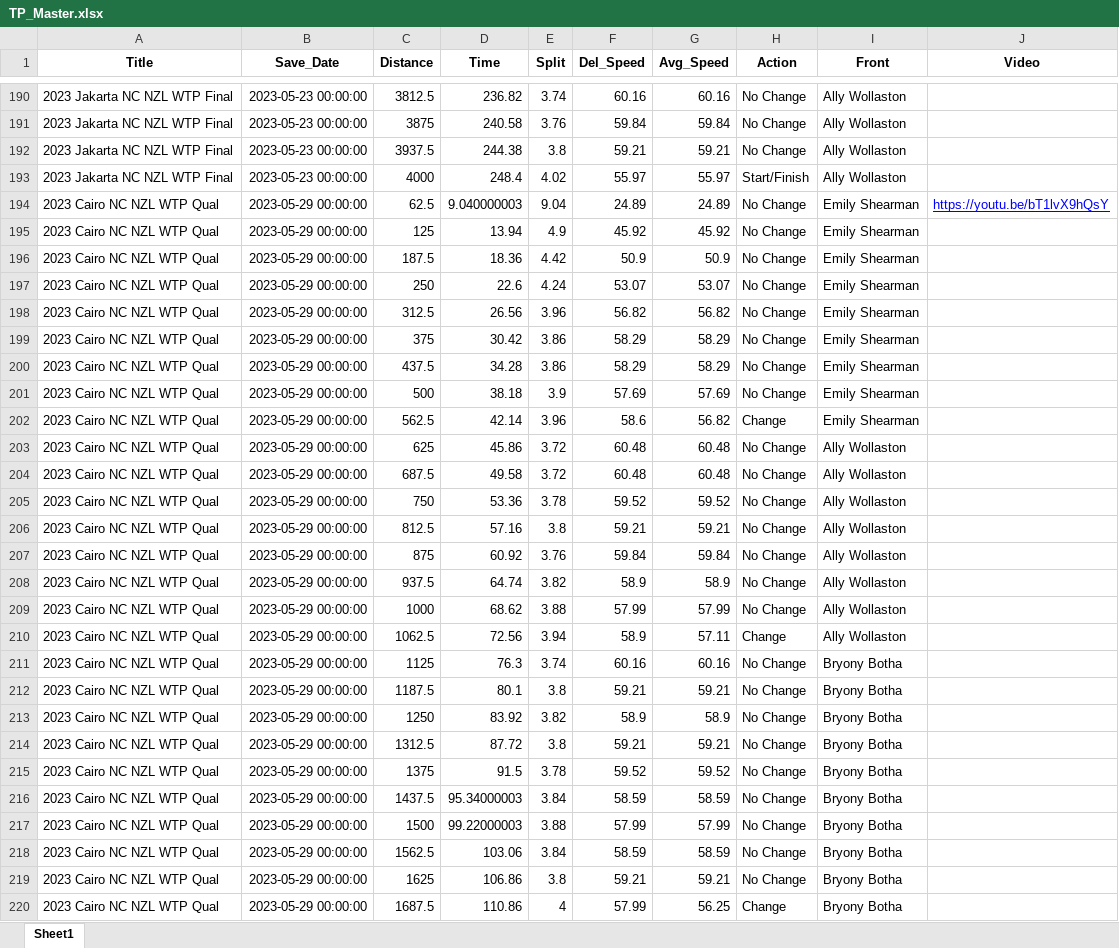
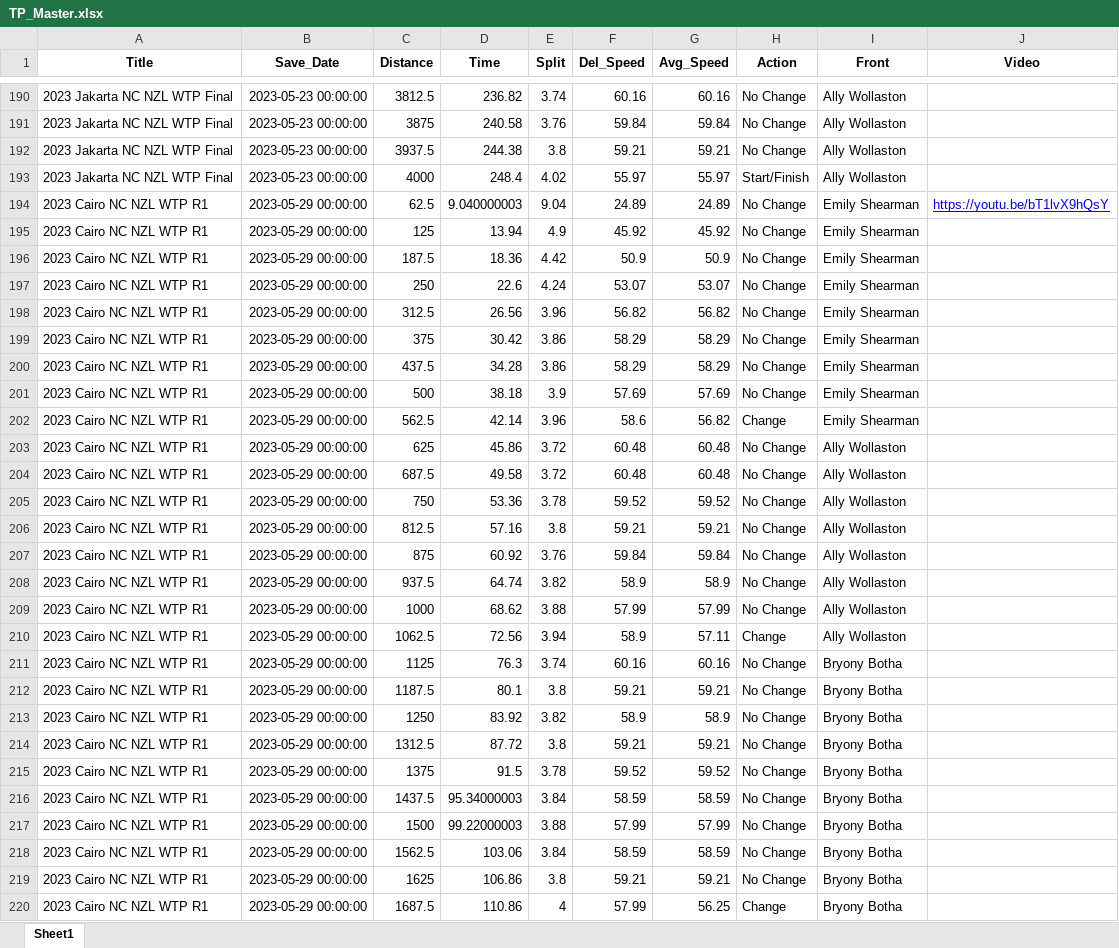
Before and after one commit to Bremz09/CNZPD, an Excel workbook: pages/TP_Master.xlsx, sheet Sheet1, drawn as a sheet; only a part is shown, gaps mark what is left out; values as stored, in another font and other column widths than the file's, no borders; the diff covers the shown part only; the diff names each change by its address in the sheet, - before the commit and + after, or states it on an @@ line.

```diff
--- a/pages/TP_Master.xlsx (sheet Sheet1)
+++ b/pages/TP_Master.xlsx (sheet Sheet1)
-A194:A220 (Title): 2023 Cairo NC NZL WTP Qual
+A194:A220 (Title): 2023 Cairo NC NZL WTP R1
```
Also changed, not shown: 117 edited cells elsewhere in this sheet, 1 other file.
